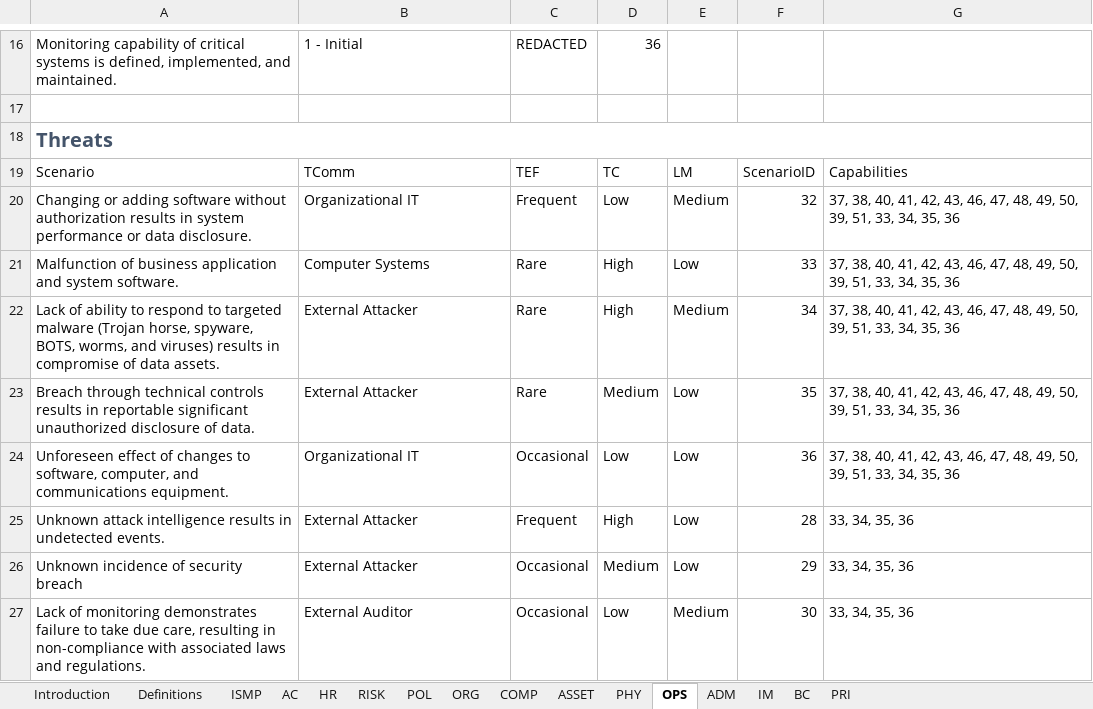
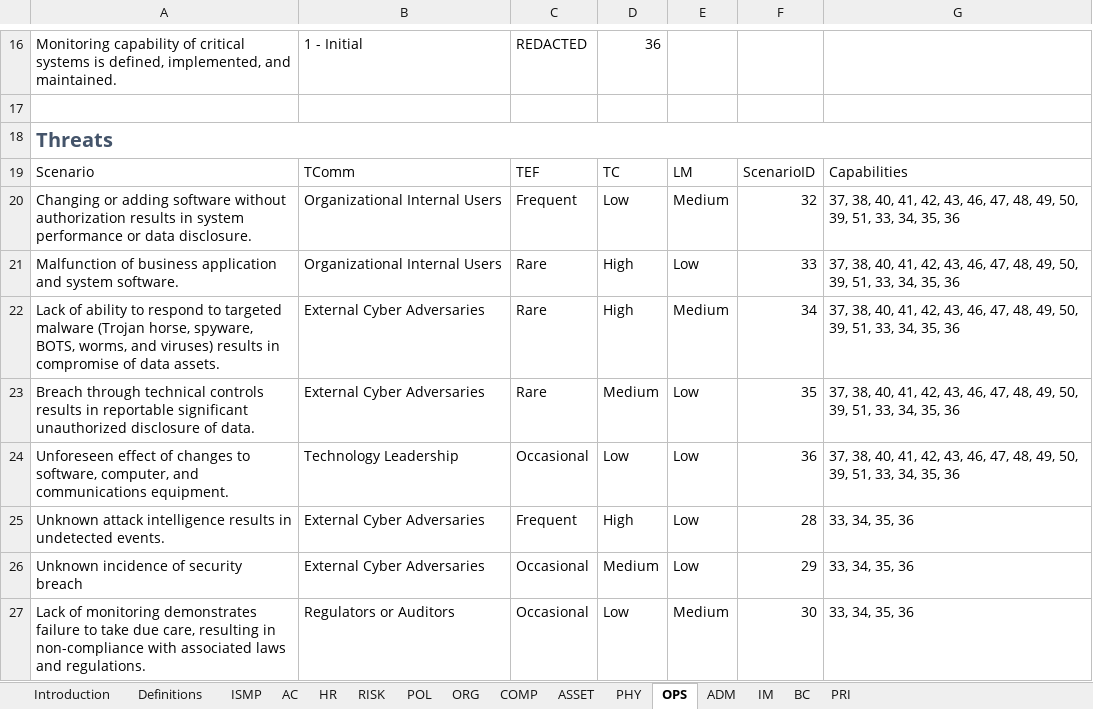
Before and after one commit to davidski/evaluator, an Excel workbook: inst/survey/survey.xlsx, sheet OPS, drawn as a sheet; only a part is shown, gaps mark what is left out; values as stored, in another font and other column widths than the file's, no borders; table styles not drawn; the diff names each change by its address in the sheet, - before the commit and + after, or states it on an @@ line.

```diff
--- a/inst/survey/survey.xlsx (sheet OPS)
+++ b/inst/survey/survey.xlsx (sheet OPS)
-B20: Organizational IT
+B20: Organizational Internal Users
-B21: Computer Systems
+B21: Organizational Internal Users
-B22:B23: External Attacker
+B22:B23: External Cyber Adversaries
-B24: Organizational IT
+B24: Technology Leadership
-B25:B26: External Attacker
+B25:B26: External Cyber Adversaries
-B27: External Auditor
+B27: Regulators or Auditors
```
Also changed, not shown: sheet IM, sheet ORG, sheet COMP, sheet PHY, sheet HR, sheet RISK, 7 more sheets, 6 other files.
